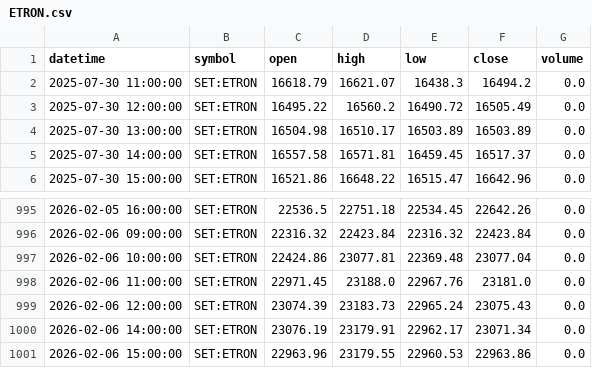
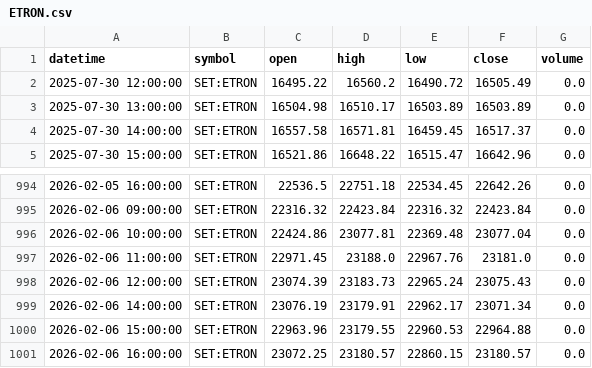
Before and after one commit to FameIllusionMaya/Relative_Rotation_Graph, a CSV file: data/1h/ETRON.csv, drawn as a sheet; only a part is shown, gaps mark what is left out.

```diff
--- a/data/1h/ETRON.csv
+++ b/data/1h/ETRON.csv
@@ -1,3 +1,2 @@
 datetime,symbol,open,high,low,close,volume
-2025-07-30 11:00:00,SET:ETRON,16618.79,16621.07,16438.3,16494.2,0.0
 2025-07-30 12:00:00,SET:ETRON,16495.22,16560.2,16490.72,16505.49,0.0
@@ -1000,2 +999,3 @@ datetime,symbol,open,high,low,close,volume
 2026-02-06 14:00:00,SET:ETRON,23076.19,23179.91,22962.17,23071.34,0.0
-2026-02-06 15:00:00,SET:ETRON,22963.96,23179.55,22960.53,22963.86,0.0
+2026-02-06 15:00:00,SET:ETRON,22963.96,23179.55,22960.53,22964.88,0.0
+2026-02-06 16:00:00,SET:ETRON,23072.25,23180.57,22860.15,23180.57,0.0
```
Also changed, not shown: data/1h/AUTO.csv, data/1h/CONMAT.csv, 25 other files.
